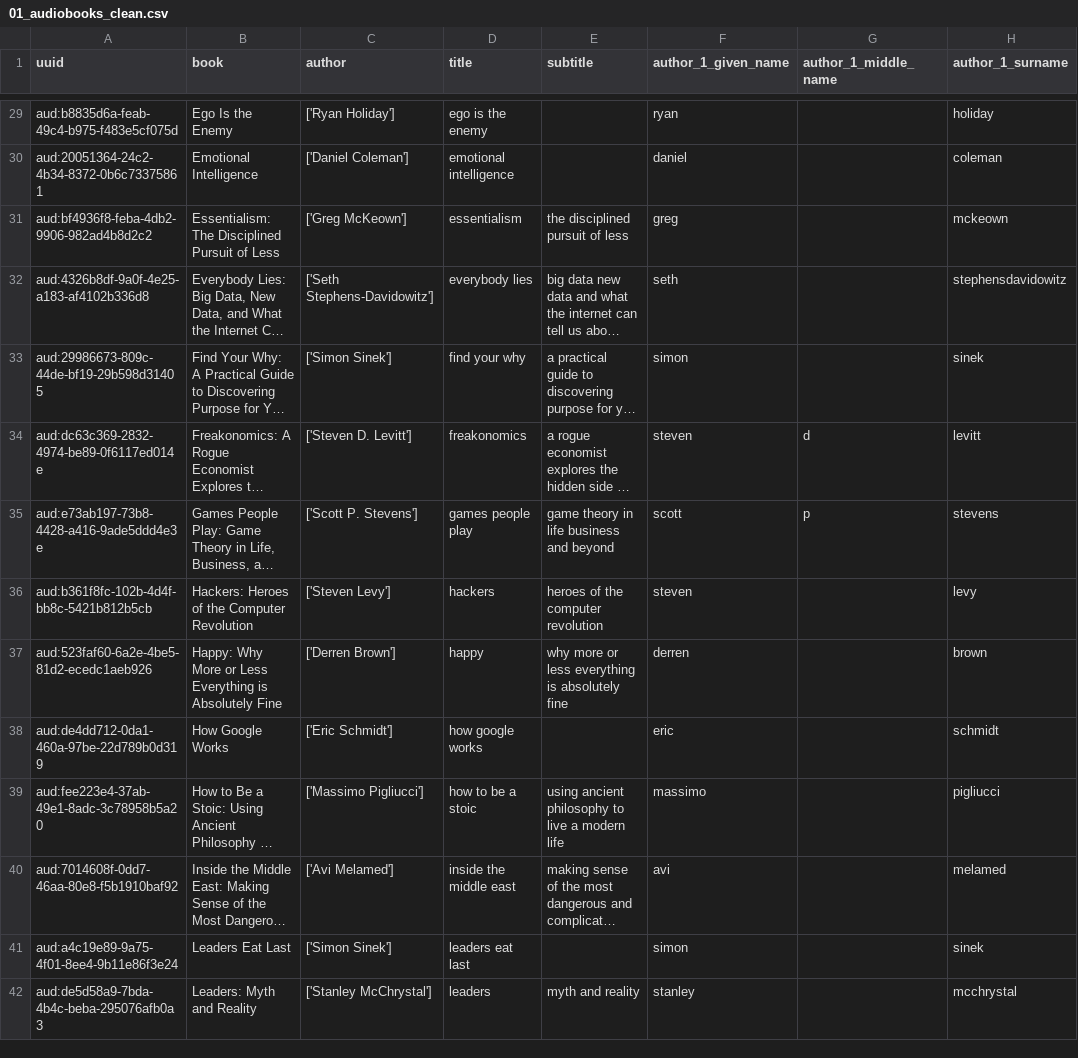
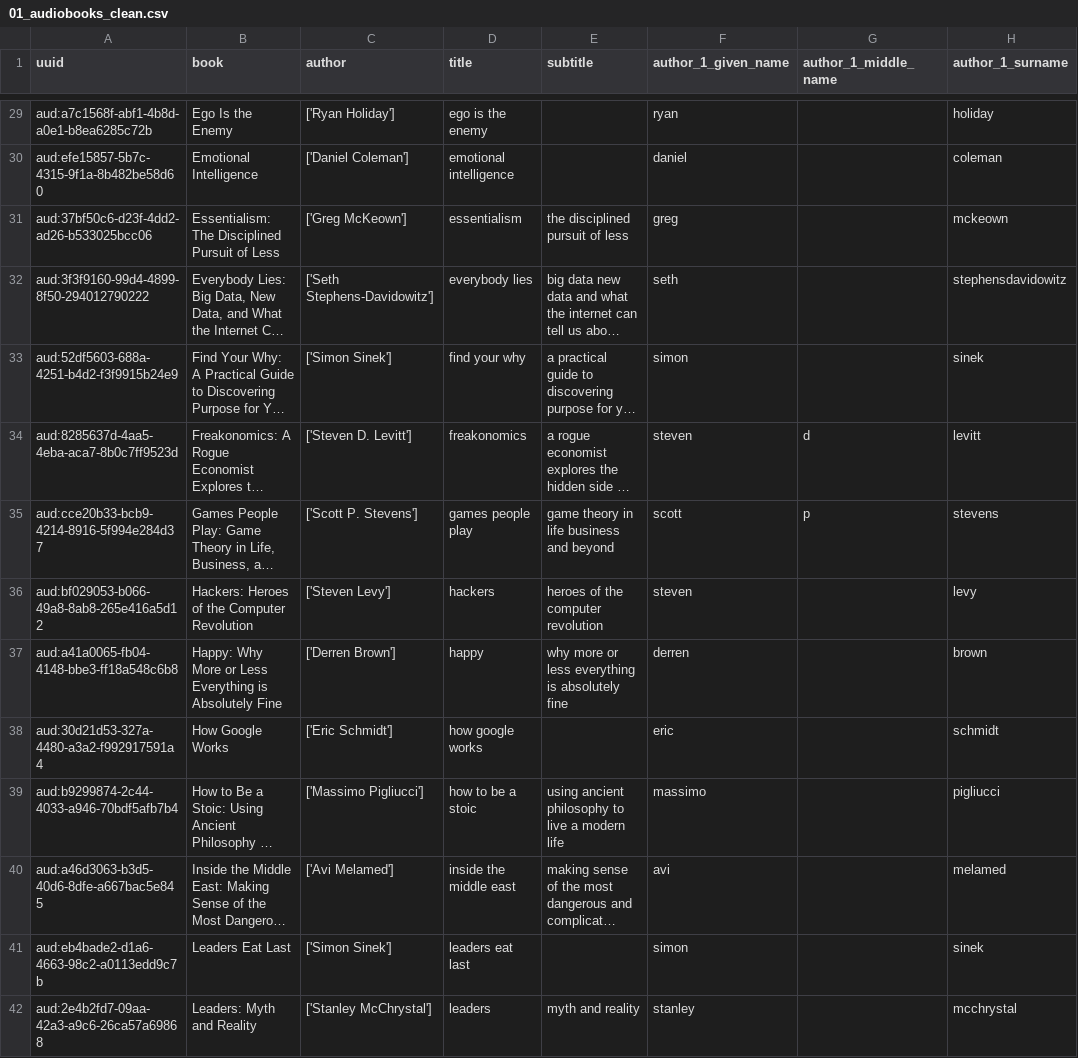
Before and after one commit to kgpayne/book-recommendations, a CSV file: record_linkage/01_audiobooks_clean.csv, drawn as a sheet; only a part is shown, gaps mark what is left out; long unchanged cells end in …; the diff covers the shown part only; the diff names each change by its address in the sheet, - before the commit and + after, or states it on an @@ line.

```diff
--- a/record_linkage/01_audiobooks_clean.csv
+++ b/record_linkage/01_audiobooks_clean.csv
-A29 (uuid): aud:b8835d6a-feab-49c4-b975-f483e5cf075d
+A29 (uuid): aud:a7c1568f-abf1-4b8d-a0e1-b8ea6285c72b
-A30 (uuid): aud:20051364-24c2-4b34-8372-0b6c73375861
+A30 (uuid): aud:efe15857-5b7c-4315-9f1a-8b482be58d60
-A31 (uuid): aud:bf4936f8-feba-4db2-9906-982ad4b8d2c2
+A31 (uuid): aud:37bf50c6-d23f-4dd2-ad26-b533025bcc06
-A32 (uuid): aud:4326b8df-9a0f-4e25-a183-af4102b336d8
+A32 (uuid): aud:3f3f9160-99d4-4899-8f50-294012790222
-A33 (uuid): aud:29986673-809c-44de-bf19-29b598d31405
+A33 (uuid): aud:52df5603-688a-4251-b4d2-f3f9915b24e9
-A34 (uuid): aud:dc63c369-2832-4974-be89-0f6117ed014e
+A34 (uuid): aud:8285637d-4aa5-4eba-aca7-8b0c7ff9523d
-A35 (uuid): aud:e73ab197-73b8-4428-a416-9ade5ddd4e3e
+A35 (uuid): aud:cce20b33-bcb9-4214-8916-5f994e284d37
-A36 (uuid): aud:b361f8fc-102b-4d4f-bb8c-5421b812b5cb
+A36 (uuid): aud:bf029053-b066-49a8-8ab8-265e416a5d12
-A37 (uuid): aud:523faf60-6a2e-4be5-81d2-ecedc1aeb926
+A37 (uuid): aud:a41a0065-fb04-4148-bbe3-ff18a548c6b8
-A38 (uuid): aud:de4dd712-0da1-460a-97be-22d789b0d319
+A38 (uuid): aud:30d21d53-327a-4480-a3a2-f992917591a4
-A39 (uuid): aud:fee223e4-37ab-49e1-8adc-3c78958b5a20
+A39 (uuid): aud:b9299874-2c44-4033-a946-70bdf5afb7b4
-A40 (uuid): aud:7014608f-0dd7-46aa-80e8-f5b1910baf92
+A40 (uuid): aud:a46d3063-b3d5-40d6-8dfe-a667bac5e845
-A41 (uuid): aud:a4c19e89-9a75-4f01-8ee4-9b11e86f3e24
+A41 (uuid): aud:eb4bade2-d1a6-4663-98c2-a0113edd9c7b
-A42 (uuid): aud:de5d58a9-7bda-4b4c-beba-295076afb0a3
+A42 (uuid): aud:2e4b2fd7-09aa-42a3-a9c6-26ca57a69868
```
Also changed, not shown: 99 edited cells elsewhere in this file, record_linkage/01_books_of_titans_clean.csv, 1 other file.
